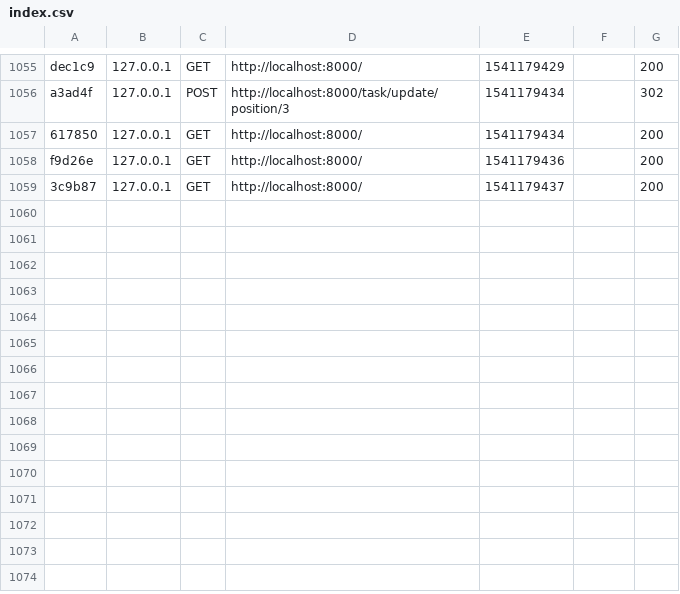
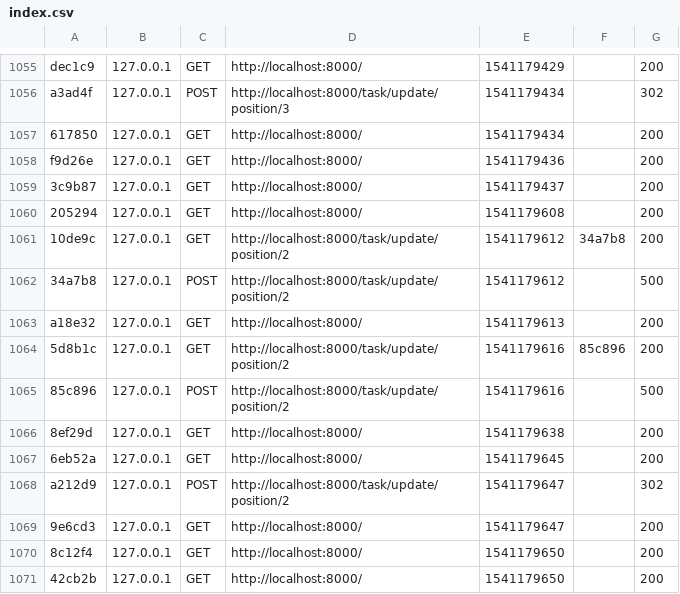
Before and after one commit to alexandre-mace/to-do-list, a CSV file: var/cache/dev/profiler/index.csv, drawn as a sheet; only a part is shown, gaps mark what is left out.

Commit message:
feat: facto js and twig list

```diff
--- a/var/cache/dev/profiler/index.csv
+++ b/var/cache/dev/profiler/index.csv
@@ -1059 +1059,13 @@ f9d26e,127.0.0.1,GET,http://localhost:8000/,1541179436,,200
 3c9b87,127.0.0.1,GET,http://localhost:8000/,1541179437,,200
+205294,127.0.0.1,GET,http://localhost:8000/,1541179608,,200
+10de9c,127.0.0.1,GET,http://localhost:8000/task/update/position/2,1541179612,34a7b8,200
+34a7b8,127.0.0.1,POST,http://localhost:8000/task/update/position/2,1541179612,,500
+a18e32,127.0.0.1,GET,http://localhost:8000/,1541179613,,200
+5d8b1c,127.0.0.1,GET,http://localhost:8000/task/update/position/2,1541179616,85c896,200
+85c896,127.0.0.1,POST,http://localhost:8000/task/update/position/2,1541179616,,500
+8ef29d,127.0.0.1,GET,http://localhost:8000/,1541179638,,200
+6eb52a,127.0.0.1,GET,http://localhost:8000/,1541179645,,200
+a212d9,127.0.0.1,POST,http://localhost:8000/task/update/position/2,1541179647,,302
+9e6cd3,127.0.0.1,GET,http://localhost:8000/,1541179647,,200
+8c12f4,127.0.0.1,GET,http://localhost:8000/,1541179650,,200
+42cb2b,127.0.0.1,GET,http://localhost:8000/,1541179650,,200
```
Also changed, not shown: 17 other files.
